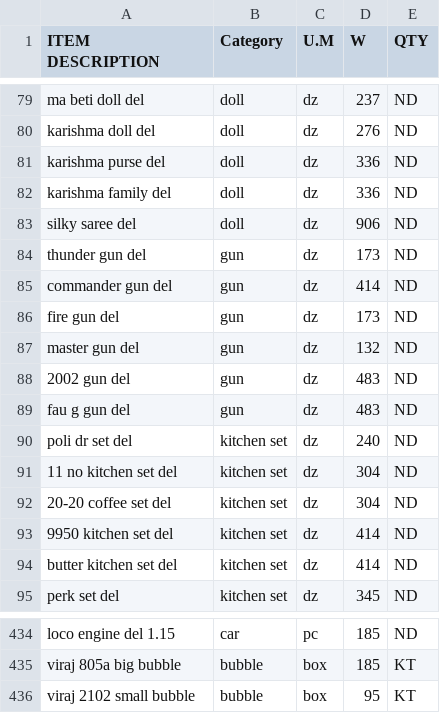
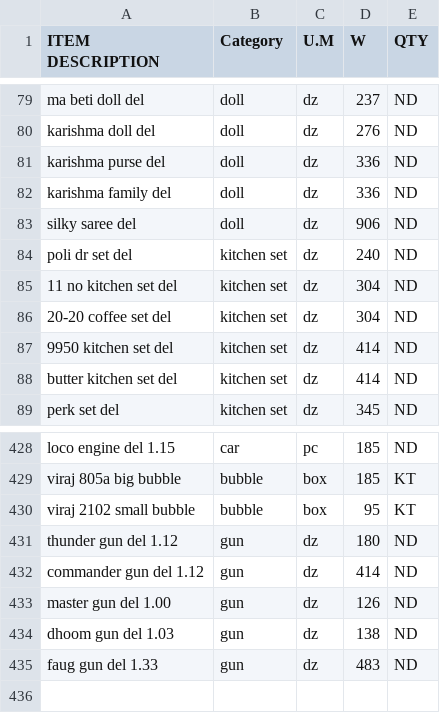
Before and after one commit to KrishnaGadia/sturdy-doodle, a CSV file: ProductList.csv, drawn as a sheet; only a part is shown, gaps mark what is left out.

Commit message:
Update ProductList.csv

```diff
--- a/ProductList.csv
+++ b/ProductList.csv
@@ -83,8 +83,2 @@ karishma family del,doll,dz,336,ND
 silky saree del,doll,dz,906,ND
-thunder gun del,gun,dz,173,ND
-commander gun del,gun,dz,414,ND
-fire gun del,gun,dz,173,ND
-master gun del,gun,dz,132,ND
-2002 gun del,gun,dz,483,ND
-fau g gun del,gun,dz,483,ND
 poli dr set del,kitchen set,dz,240,ND
@@ -436 +430,6 @@ viraj 805a big bubble,bubble,box,185,KT
 viraj 2102 small bubble,bubble,box,95,KT
+thunder gun del 1.12,gun,dz,180,ND
+commander gun del 1.12,gun,dz,414,ND
+master gun del 1.00,gun,dz,126,ND
+dhoom gun del 1.03,gun,dz,138,ND
+faug gun del 1.33,gun,dz,483,ND
```
